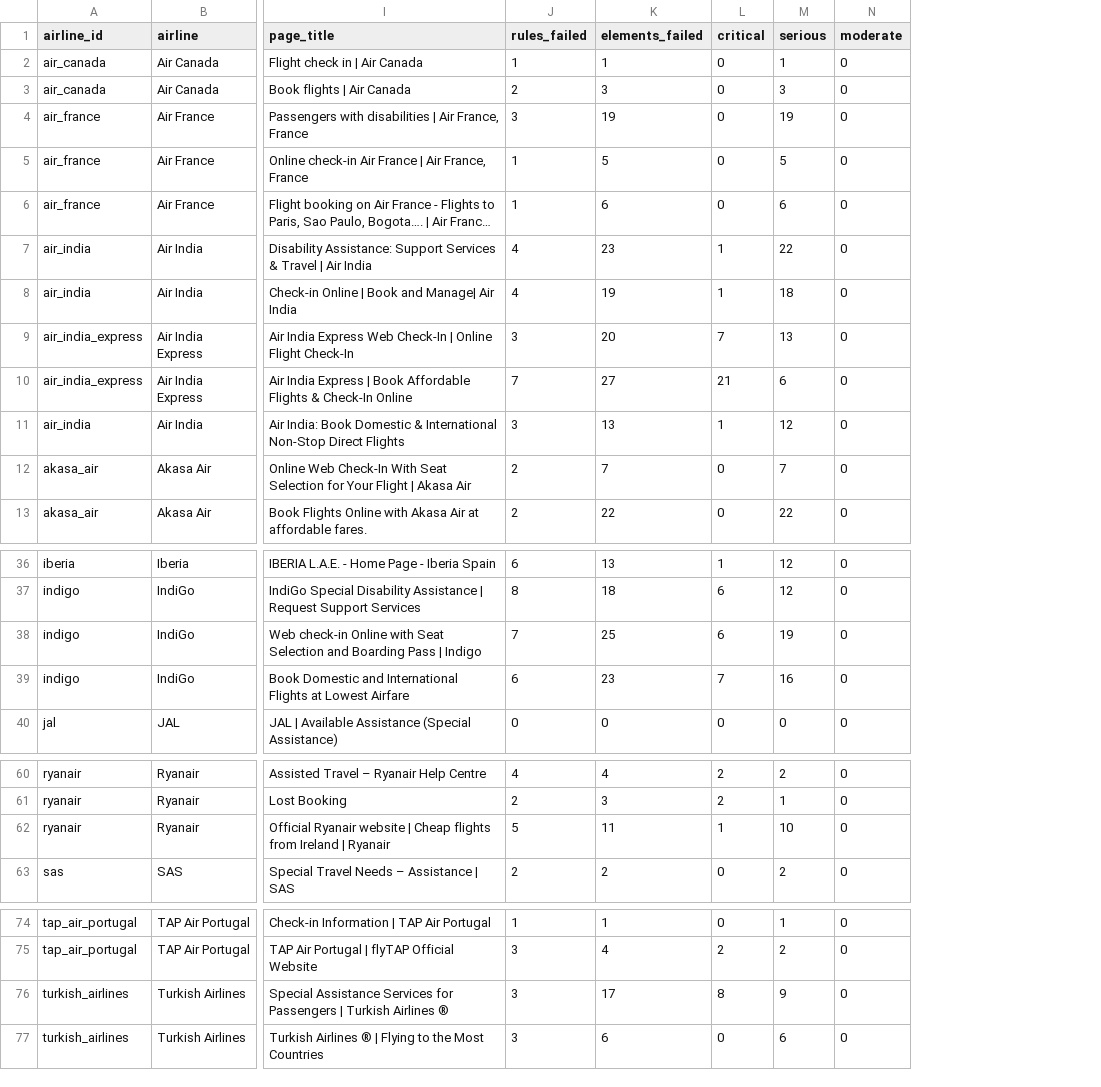
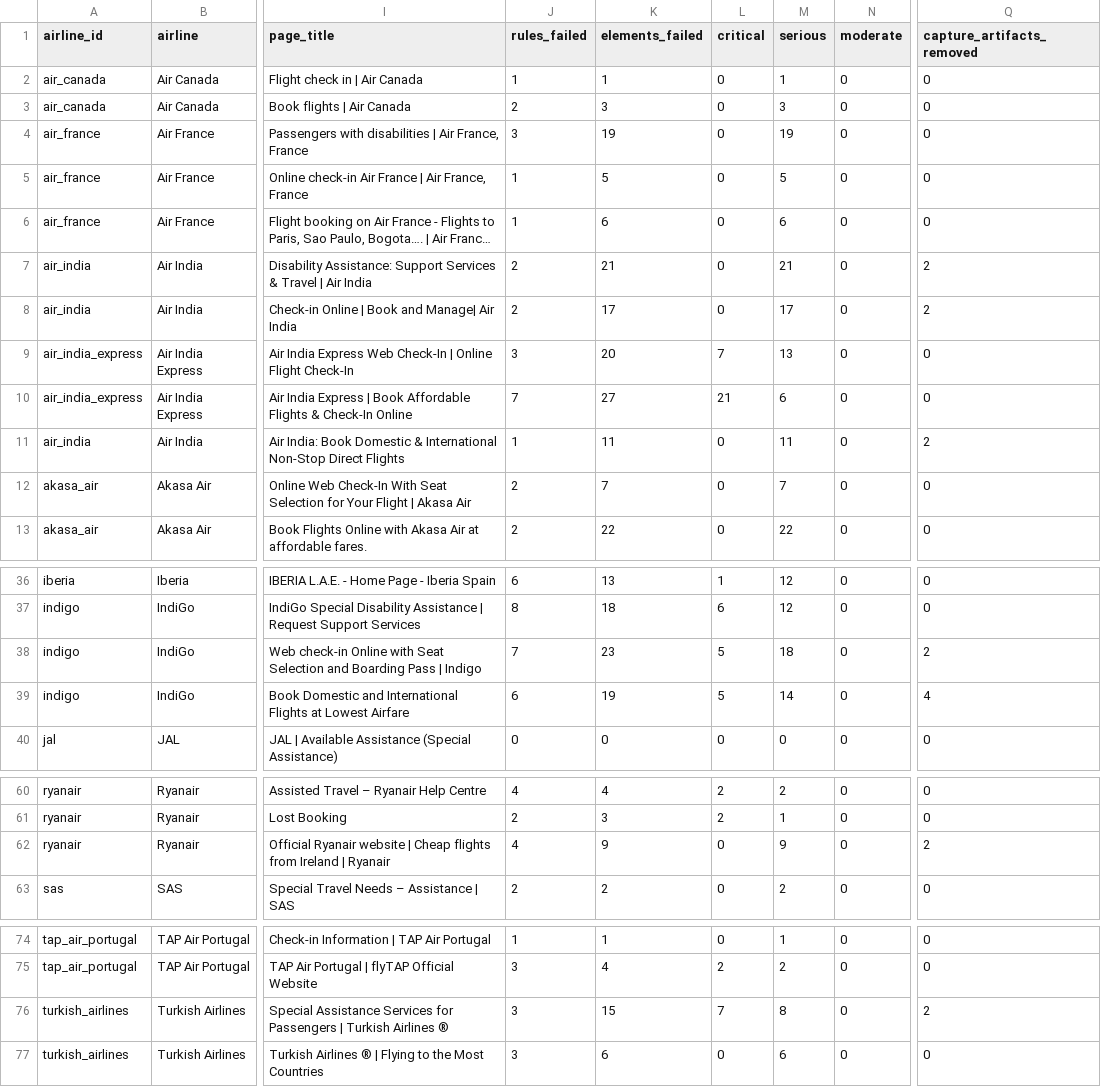
Before and after one commit to AyushVardhanOG/airline-a11y-audit, a CSV file: data/results/pages_summary.csv, drawn as a sheet; only a part is shown, gaps mark what is left out; long unchanged cells end in …; the diff names each change by its address in the sheet, - before the commit and + after, or states it on an @@ line.

```diff
--- a/data/results/pages_summary.csv
+++ b/data/results/pages_summary.csv
+column Q (capture_artifacts_removed), rows 2-13: 0 | 0 | 0 | 0 | 0 | 2 | 2 | 0 | 0 | 2 | 0 | 0; rows 36-40: 0 | 0 | 2 | 4 | 0; rows 60-63: 0 | 0 | 2 | 0; rows 74-77: 0 | 0 | 2 | 0
-J7:J8 (rules_failed): 4
+J7:J8 (rules_failed): 2
-K7 (elements_failed): 23
+K7 (elements_failed): 21
-L7:L8 (critical): 1
+L7:L8 (critical): 0
-M7 (serious): 22
+M7 (serious): 21
-K8 (elements_failed): 19
+K8 (elements_failed): 17
-M8 (serious): 18
+M8 (serious): 17
-J11 (rules_failed): 3
+J11 (rules_failed): 1
-K11 (elements_failed): 13
+K11 (elements_failed): 11
-L11 (critical): 1
+L11 (critical): 0
-M11 (serious): 12
+M11 (serious): 11
-K38 (elements_failed): 25
+K38 (elements_failed): 23
-L38 (critical): 6
+L38 (critical): 5
-M38 (serious): 19
+M38 (serious): 18
-K39 (elements_failed): 23
+K39 (elements_failed): 19
-L39 (critical): 7
+L39 (critical): 5
-M39 (serious): 16
+M39 (serious): 14
-J62 (rules_failed): 5
+J62 (rules_failed): 4
-K62 (elements_failed): 11
+K62 (elements_failed): 9
-L62 (critical): 1
+L62 (critical): 0
-M62 (serious): 10
+M62 (serious): 9
-K76 (elements_failed): 17
+K76 (elements_failed): 15
-L76 (critical): 8
+L76 (critical): 7
-M76 (serious): 9
+M76 (serious): 8
```
Also changed, not shown: data/results/charts/checker_agreement_by_criterion.csv, data/results/charts/repair_fix_rate_per_model.csv, 32 other files.
